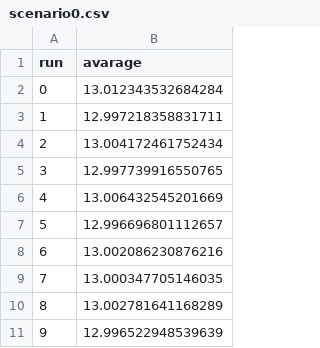
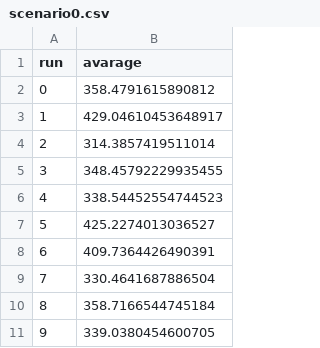
Before and after one commit to rickvanarkel/AS3, a CSV file: EPA1352-G11-A3/data/scenario0.csv, drawn as a sheet.

```diff
--- a/EPA1352-G11-A3/data/scenario0.csv
+++ b/EPA1352-G11-A3/data/scenario0.csv
@@ -1,11 +1,11 @@
 run,avarage
-0,13.012343532684284
-1,12.997218358831711
-2,13.004172461752434
-3,12.997739916550765
-4,13.006432545201669
-5,12.996696801112657
-6,13.002086230876216
-7,13.000347705146035
-8,13.002781641168289
-9,12.996522948539639
+0,358.4791615890812
+1,429.04610453648917
+2,314.3857419511014
+3,348.45792229935455
+4,338.54452554744523
+5,425.2274013036527
+6,409.7364426490391
+7,330.4641687886504
+8,358.7166544745184
+9,339.0380454600705
```
Also changed, not shown: 5 other files.
